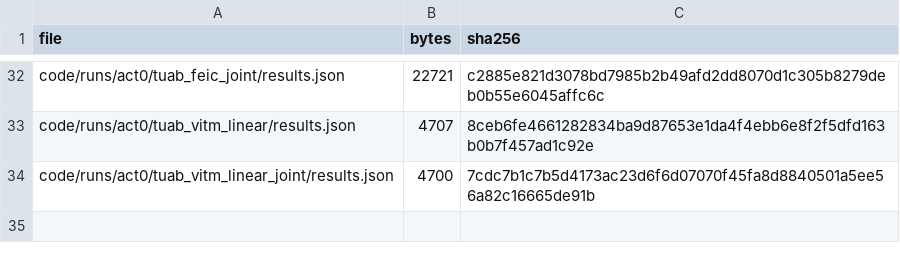
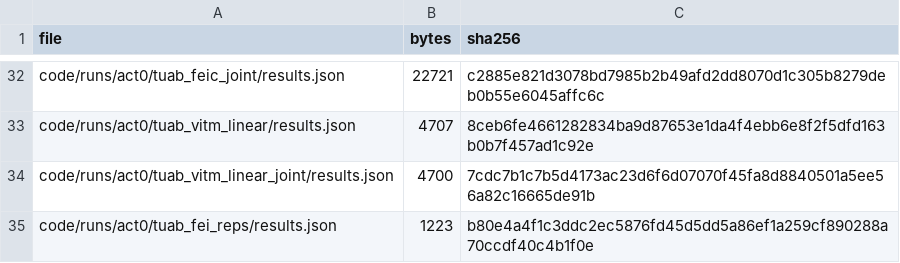
Before and after one commit to mashfiqurrahman2020-coder/EEG-VJEPA-act-0, a CSV file: docs/act0_repro/results_sha256.csv, drawn as a sheet; only a part is shown, gaps mark what is left out.

Commit message:
Act 0 re-audit: Experiment 6 FEI re-runs on TUAB, raw-recording SHA-256 manifest
- code/tuab_fei_reps.py: the two seeded NMT-only FEI pre-training re-runs scored on TUAB
  against the same random-init twins (+0.046 p=0.007, +0.052 p=0.004; original +0.059)
- code/act0_raw_hashes.py -> docs/act0_repro/raw_recordings_sha256.csv (5,501 files)
- README: reproducibility levels, raw-data check command

```diff
--- a/docs/act0_repro/results_sha256.csv
+++ b/docs/act0_repro/results_sha256.csv
@@ -34 +34,2 @@ code/runs/act0/tuab_vitm_linear/results.json,4707,8ceb6fe4661282834ba9d87653e1da
 code/runs/act0/tuab_vitm_linear_joint/results.json,4700,7cdc7b1c7b5d4173ac23d6f6d07070f45fa8d8840501a5ee56a82c16665de91b
+code/runs/act0/tuab_fei_reps/results.json,1223,b80e4a4f1c3ddc2ec5876fd45d5dd5a86ef1a259cf890288a70ccdf40c4b1f0e
```
Also changed, not shown: 6 other files.
